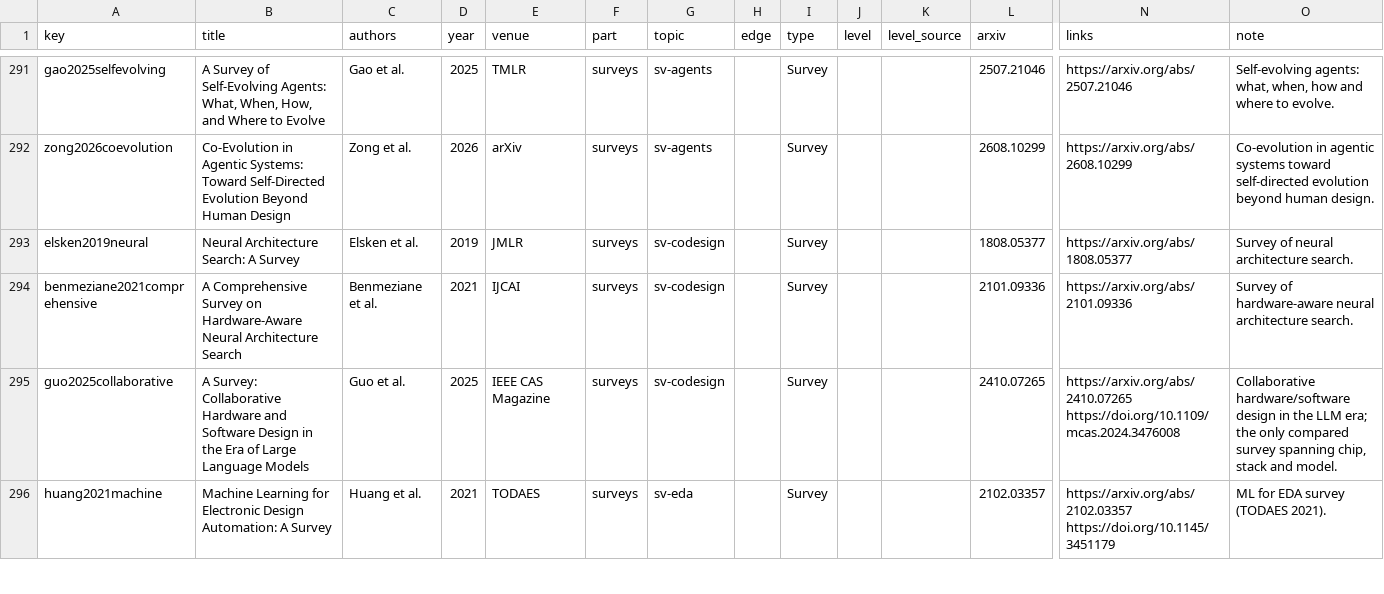
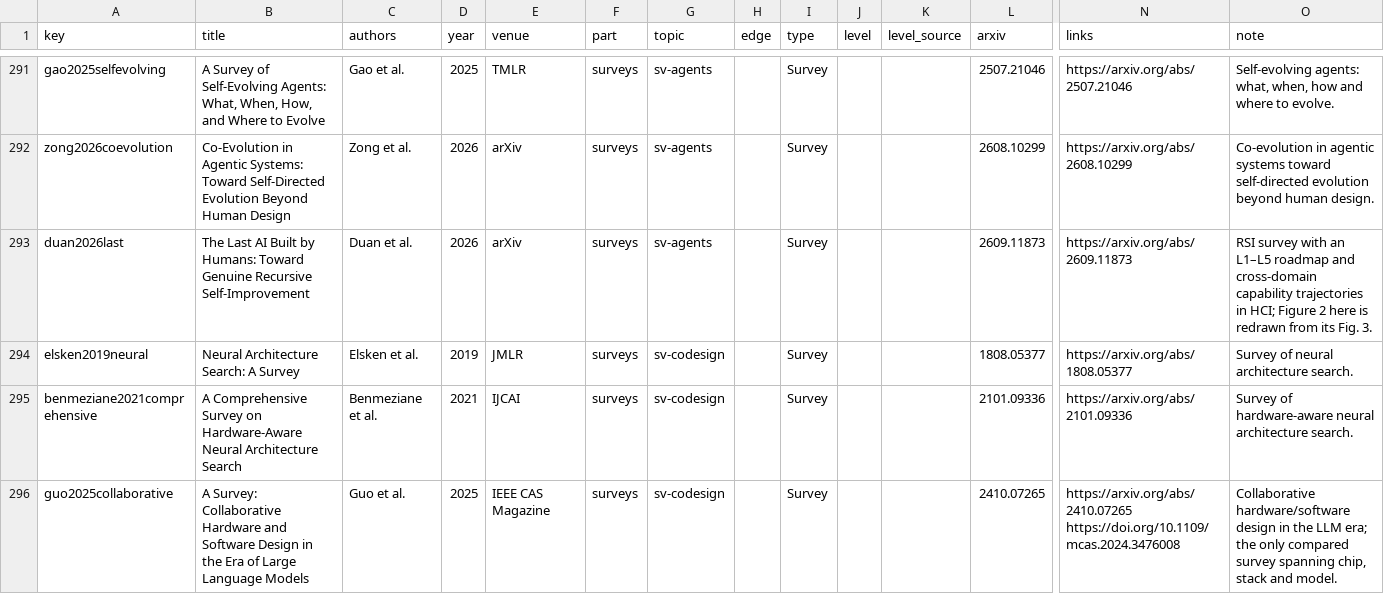
Before and after one commit to yangforever17/awesome-model-silicon-coevolution, a CSV file: data/catalog.csv, drawn as a sheet; only a part is shown, gaps mark what is left out; the shorter side is filled out with more unchanged rows; rows hold the shown columns only; the diff names each change by its address in the sheet, - before the commit and + after, or states it on an @@ line.

```diff
--- a/data/catalog.csv
+++ b/data/catalog.csv
+row 293: duan2026last | The Last AI Built by Humans: Toward Genuine Recursive Self-Improvement | Duan et al. | 2026 | arXiv | surveys | sv-agents |  | Survey |  |  | 2609.11873 | https://arxiv.org/abs/2609.11873 | RSI survey with an L1–L5 roadmap and cross-domain capability trajectories in HCI; Figure 2 here is redrawn from its Fig. 3.
```
Also changed, not shown: 11 other files.
